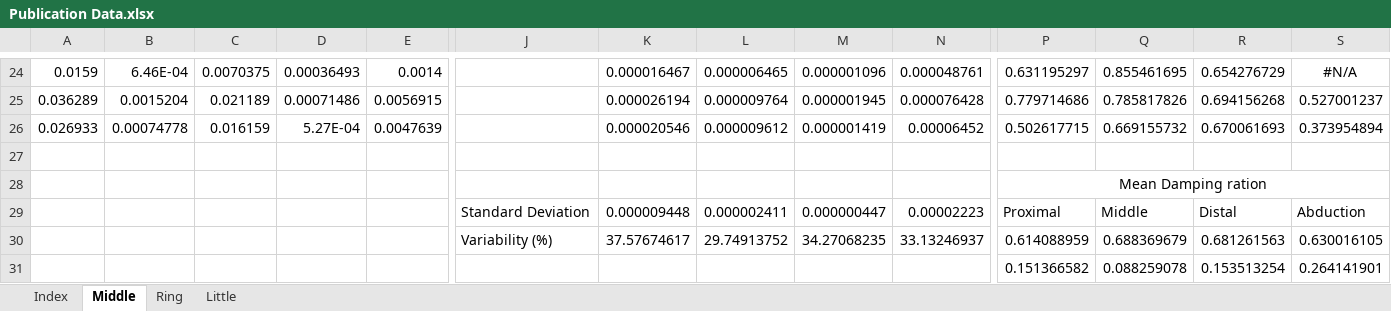
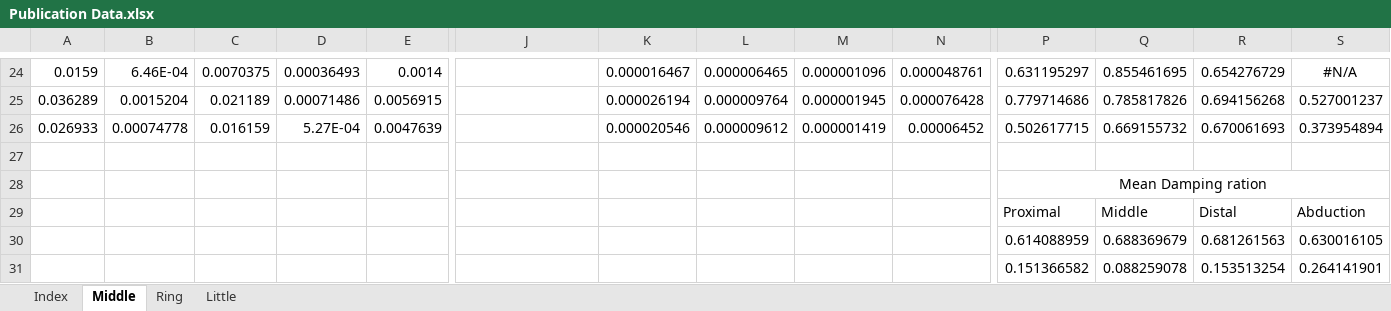
Before and after one commit to PanosTsakonas/Fitting_Matrix, an Excel workbook: Parameter Distribution/Publication Data.xlsx, sheet Middle, drawn as a sheet; only a part is shown, gaps mark what is left out; values as stored, in another font and other column widths than the file's, no borders; removed rows and columns are numbered as before the commit, all else as after; rows hold the shown columns only; the diff names each change by its address in the sheet, - before the commit and + after, or states it on an @@ line.

```diff
--- a/Parameter Distribution/Publication Data.xlsx (sheet Middle)
+++ b/Parameter Distribution/Publication Data.xlsx (sheet Middle)
-row 29:  |  |  |  |  | Standard Deviation | 0.000009448 | 0.000002411 | 0.000000447 | 0.00002223 | Proximal | Middle | Distal | Abduction
-row 30:  |  |  |  |  | Variability (%) | 37.57674617 | 29.74913752 | 34.27068235 | 33.13246937 | 0.614088959 | 0.688369679 | 0.681261563 | 0.630016105
+row 29:  |  |  |  |  |  |  |  |  |  | Proximal | Middle | Distal | Abduction
+row 30:  |  |  |  |  |  |  |  |  |  | 0.614088959 | 0.688369679 | 0.681261563 | 0.630016105
```
Also changed, not shown: sheet Little, sheet Ring, sheet Index.
